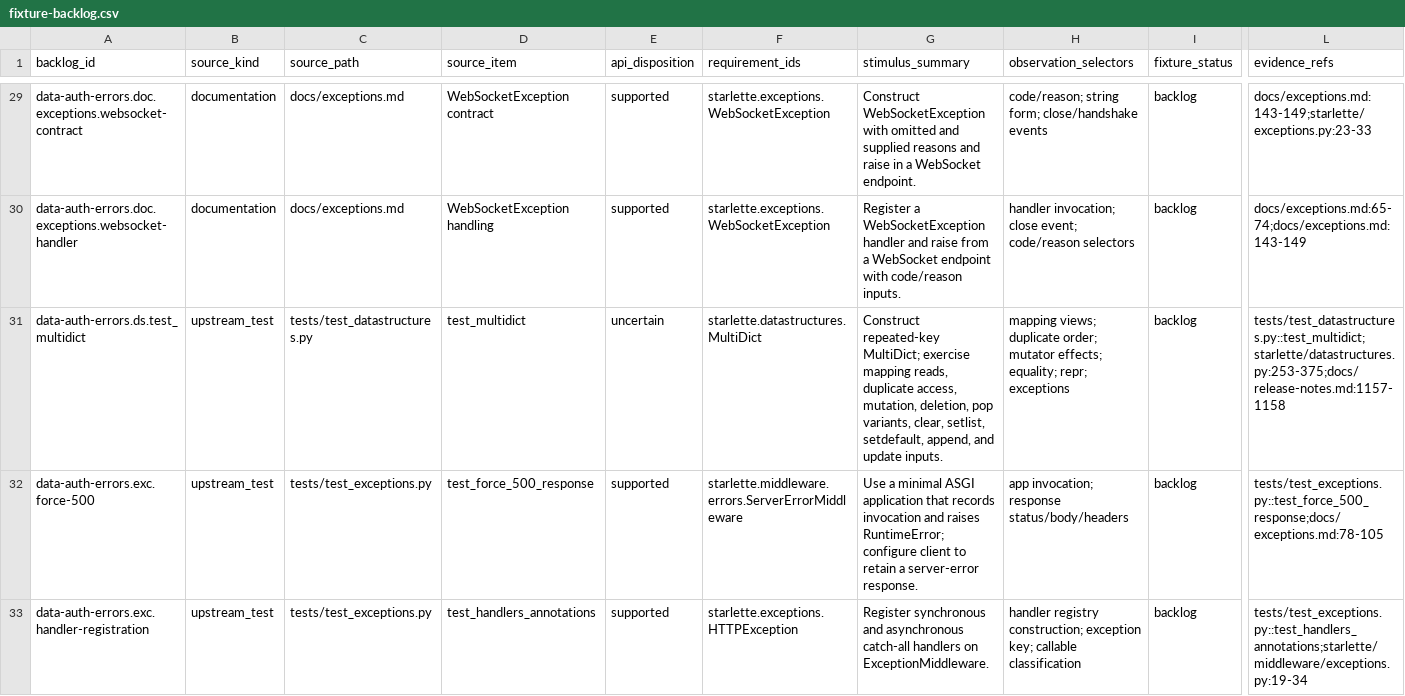
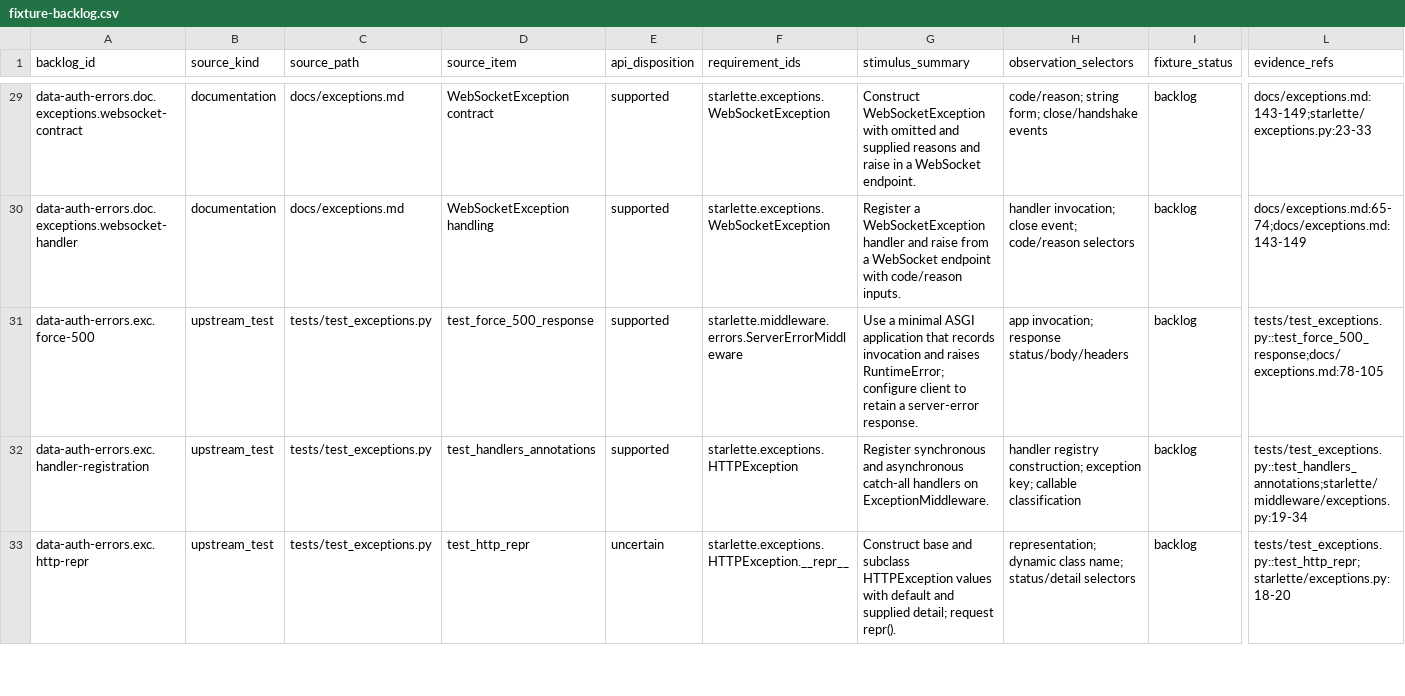
Before and after one commit to appunni-m/starlette-rs, a CSV file: docs/atlas/fixture-backlog.csv, drawn as a sheet; only a part is shown, gaps mark what is left out; the shorter side is filled out with more unchanged rows; rows hold the shown columns only; the diff names each change by its address in the sheet, - before the commit and + after, or states it on an @@ line.

Commit message:
Implement Rust-backed MultiDict compatibility

```diff
--- a/docs/atlas/fixture-backlog.csv
+++ b/docs/atlas/fixture-backlog.csv
-row 31: data-auth-errors.ds.test_multidict | upstream_test | tests/test_datastructures.py | test_multidict | uncertain | starlette.datastructures.MultiDict | Construct repeated-key MultiDict; exercise mapping reads, duplicate access, mutation, deletion, pop variants, clear, setlist, setdefault, append, and update inputs. | mapping views; duplicate order; mutator effects; equality; repr; exceptions | backlog | tests/test_datastructures.py::test_multidict;starlette/datastructures.py:253-375;docs/release-notes.md:1157-1158
```
Also changed, not shown: docs/atlas/api-review.csv, docs/atlas/coverage-matrix.csv, 14 other files.
